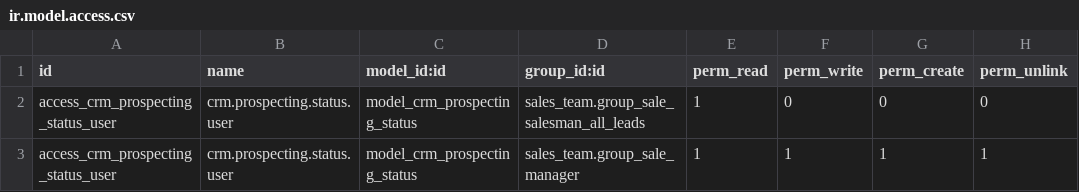
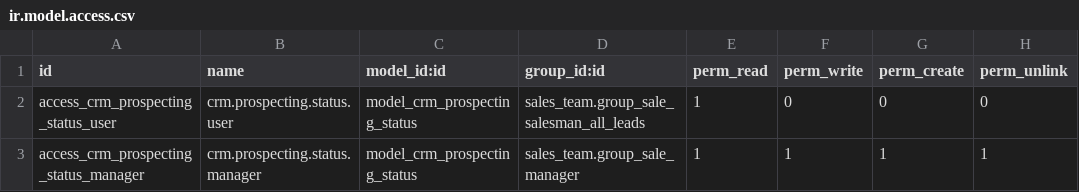
Before and after one commit to ForgeFlow/ao-odoo, a CSV file: ao_crm_prospecting_status/security/ir.model.access.csv, drawn as a sheet.

Commit message:
[12.0][MIG] ao_crm_prospecting_status

```diff
--- a/ao_crm_prospecting_status/security/ir.model.access.csv
+++ b/ao_crm_prospecting_status/security/ir.model.access.csv
@@ -2,2 +2,2 @@ id,name,model_id:id,group_id:id,perm_read,perm_write,perm_create,perm_unlink
 access_crm_prospecting_status_user,crm.prospecting.status.user,model_crm_prospecting_status,sales_team.group_sale_salesman_all_leads,1,0,0,0
-access_crm_prospecting_status_user,crm.prospecting.status.user,model_crm_prospecting_status,sales_team.group_sale_manager,1,1,1,1
+access_crm_prospecting_status_manager,crm.prospecting.status.manager,model_crm_prospecting_status,sales_team.group_sale_manager,1,1,1,1
```
Also changed, not shown: 2 other files.
